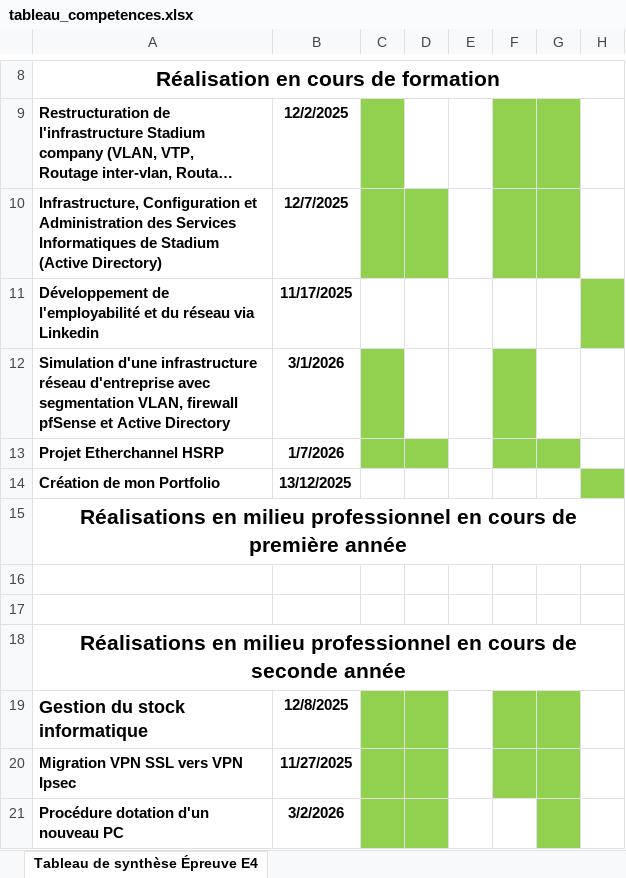
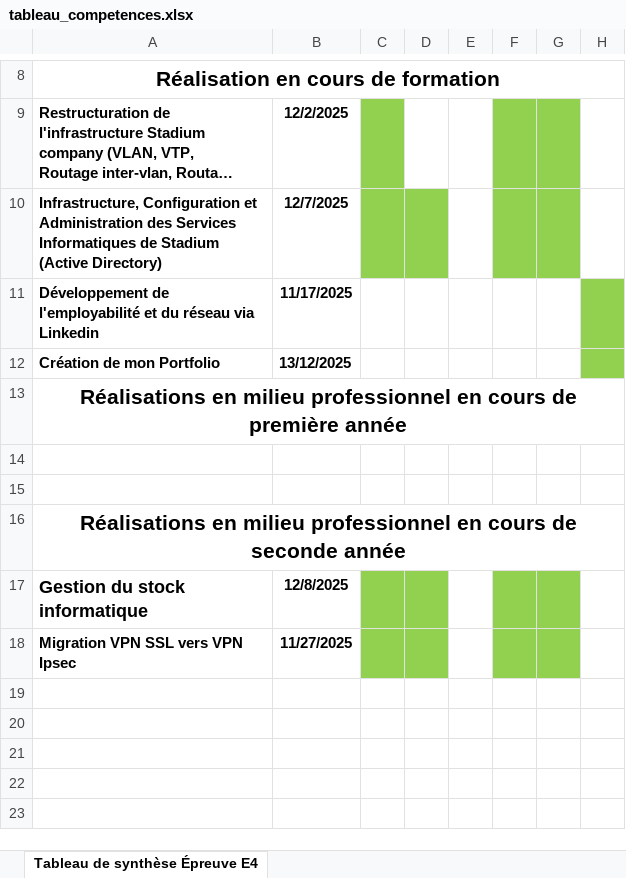
Before and after one commit to Miri94400/PortefolioMiri, an Excel workbook: e5/tableau_competences.xlsx, sheet Tableau de synthèse Épreuve E4, drawn as a sheet; only a part is shown, gaps mark what is left out; long unchanged cells end in …; values as stored, in another font and other column widths than the file's, no borders; the diff names each change by its address in the sheet, - before the commit and + after, or states it on an @@ line.

```diff
--- a/e5/tableau_competences.xlsx (sheet Tableau de synthèse Épreuve E4)
+++ b/e5/tableau_competences.xlsx (sheet Tableau de synthèse Épreuve E4)
-row 12: Simulation d'une infrastructure réseau d'entreprise avec segmentation VLAN, firewall pfSense et Active Directory | 3/1/2026
-row 13: Projet Etherchannel HSRP | 1/7/2026
-row 21: Procédure dotation d'un nouveau PC | 3/2/2026
```
Also changed, not shown: 12 other files.
